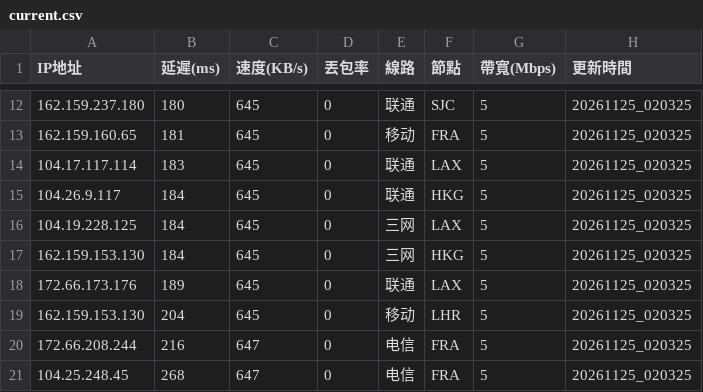
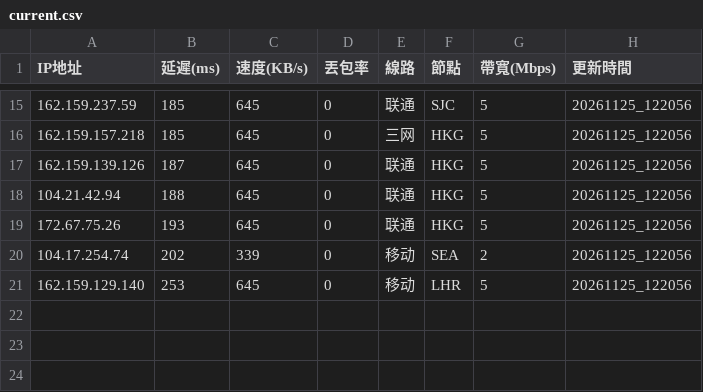
Before and after one commit to ssroom/ydltdx, a CSV file: data/current.csv, drawn as a sheet; only a part is shown, gaps mark what is left out; the diff covers the shown part only.

```diff
--- a/data/current.csv
+++ b/data/current.csv
@@ -12,10 +15,7 @@
-162.159.237.180,180,645,0,联通,SJC,5,20261125_020325
-162.159.160.65,181,645,0,移动,FRA,5,20261125_020325
-104.17.117.114,183,645,0,联通,LAX,5,20261125_020325
-104.26.9.117,184,645,0,联通,HKG,5,20261125_020325
-104.19.228.125,184,645,0,三网,LAX,5,20261125_020325
-162.159.153.130,184,645,0,三网,HKG,5,20261125_020325
-172.66.173.176,189,645,0,联通,LAX,5,20261125_020325
-162.159.153.130,204,645,0,移动,LHR,5,20261125_020325
-172.66.208.244,216,647,0,电信,FRA,5,20261125_020325
-104.25.248.45,268,647,0,电信,FRA,5,20261125_020325
+162.159.237.59,185,645,0,联通,SJC,5,20261125_122056
+162.159.157.218,185,645,0,三网,HKG,5,20261125_122056
+162.159.139.126,187,645,0,联通,HKG,5,20261125_122056
+104.21.42.94,188,645,0,联通,HKG,5,20261125_122056
+172.67.75.26,193,645,0,联通,HKG,5,20261125_122056
+104.17.254.74,202,339,0,移动,SEA,2,20261125_122056
+162.159.129.140,253,645,0,移动,LHR,5,20261125_122056
```
Also changed, not shown: 6 added rows, 3 removed rows and 24 edited cells elsewhere in this file, 7 other files.
